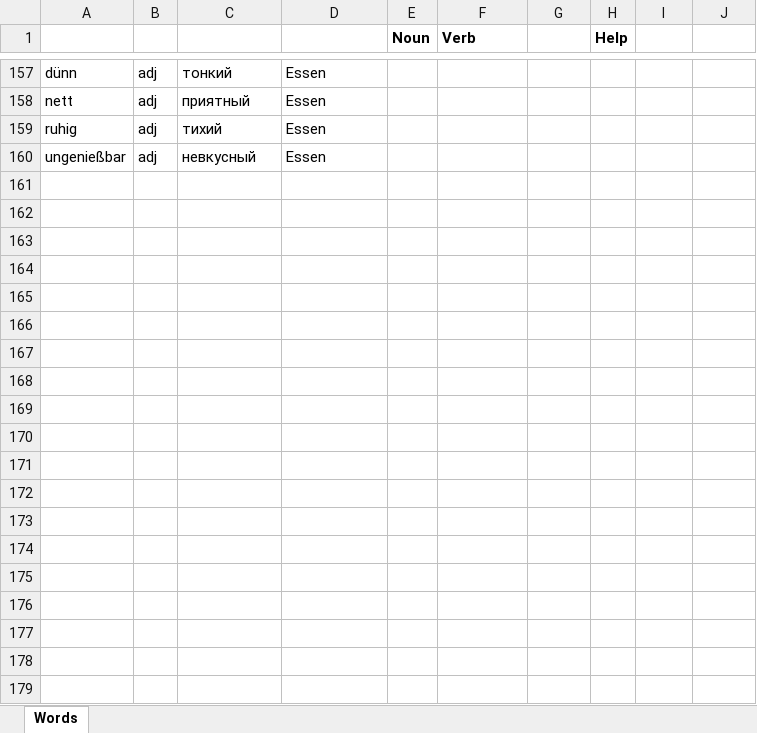
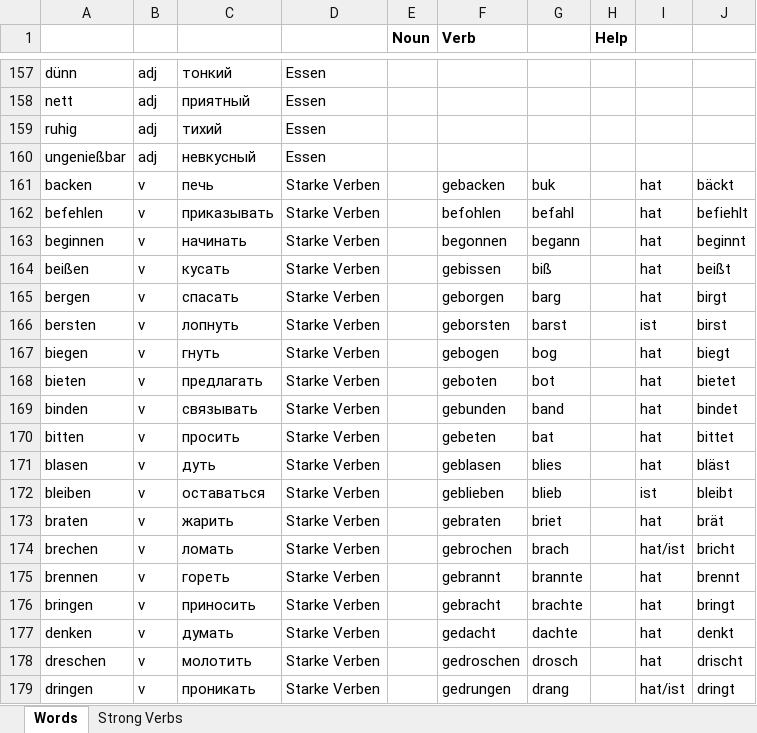
Before and after one commit to amvasil-v/das_woerterbuch, an Excel workbook: woerterbuch.xlsx, sheet Words, drawn as a sheet; only a part is shown, gaps mark what is left out; values as stored, in another font and other column widths than the file's, no borders; the diff covers the shown part only; the diff names each change by its address in the sheet, - before the commit and + after, or states it on an @@ line.

```diff
--- a/woerterbuch.xlsx (sheet Words)
+++ b/woerterbuch.xlsx (sheet Words)
+sheet tab: Strong Verbs
+row 161: backen | v | печь | Starke Verben |  | gebacken | buk |  | hat | bäckt
+row 162: befehlen | v | приказывать | Starke Verben |  | befohlen | befahl |  | hat | befiehlt
+row 163: beginnen | v | начинать | Starke Verben |  | begonnen | begann |  | hat | beginnt
+row 164: beißen | v | кусать | Starke Verben |  | gebissen | biß |  | hat | beißt
+row 165: bergen | v | спасать | Starke Verben |  | geborgen | barg |  | hat | birgt
+row 166: bersten | v | лопнуть | Starke Verben |  | geborsten | barst |  | ist | birst
+row 167: biegen | v | гнуть | Starke Verben |  | gebogen | bog |  | hat | biegt
+row 168: bieten | v | предлагать | Starke Verben |  | geboten | bot |  | hat | bietet
+row 169: binden | v | связывать | Starke Verben |  | gebunden | band |  | hat | bindet
+row 170: bitten | v | просить | Starke Verben |  | gebeten | bat |  | hat | bittet
+row 171: blasen | v | дуть | Starke Verben |  | geblasen | blies |  | hat | bläst
+row 172: bleiben | v | оставаться | Starke Verben |  | geblieben | blieb |  | ist | bleibt
+row 173: braten | v | жарить | Starke Verben |  | gebraten | briet |  | hat | brät
+row 174: brechen | v | ломать | Starke Verben |  | gebrochen | brach |  | hat/ist | bricht
+row 175: brennen | v | гореть | Starke Verben |  | gebrannt | brannte |  | hat | brennt
+row 176: bringen | v | приносить | Starke Verben |  | gebracht | brachte |  | hat | bringt
+row 177: denken | v | думать | Starke Verben |  | gedacht | dachte |  | hat | denkt
+row 178: dreschen | v | молотить | Starke Verben |  | gedroschen | drosch |  | hat | drischt
+row 179: dringen | v | проникать | Starke Verben |  | gedrungen | drang |  | hat/ist | dringt
```
Also changed, not shown: 153 added rows and 2 edited cells elsewhere in this sheet, 3 other files.
